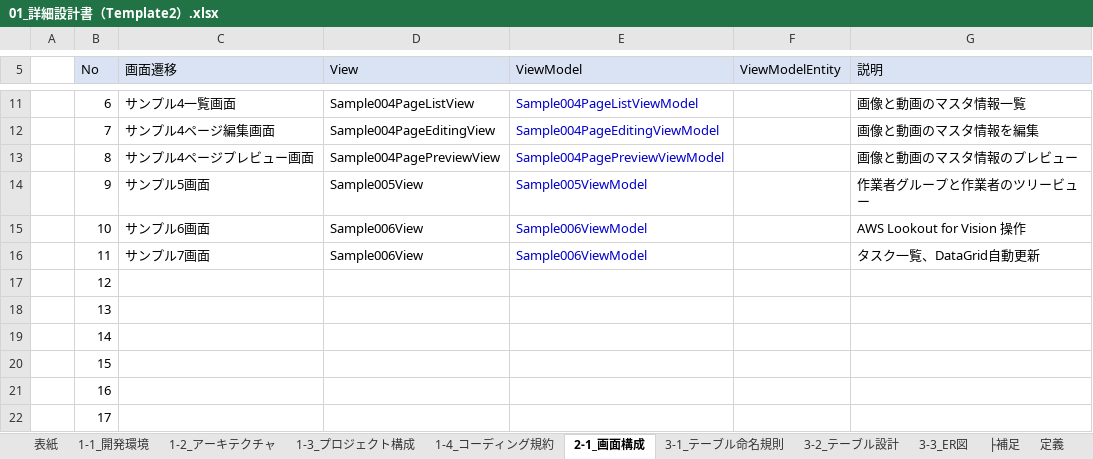
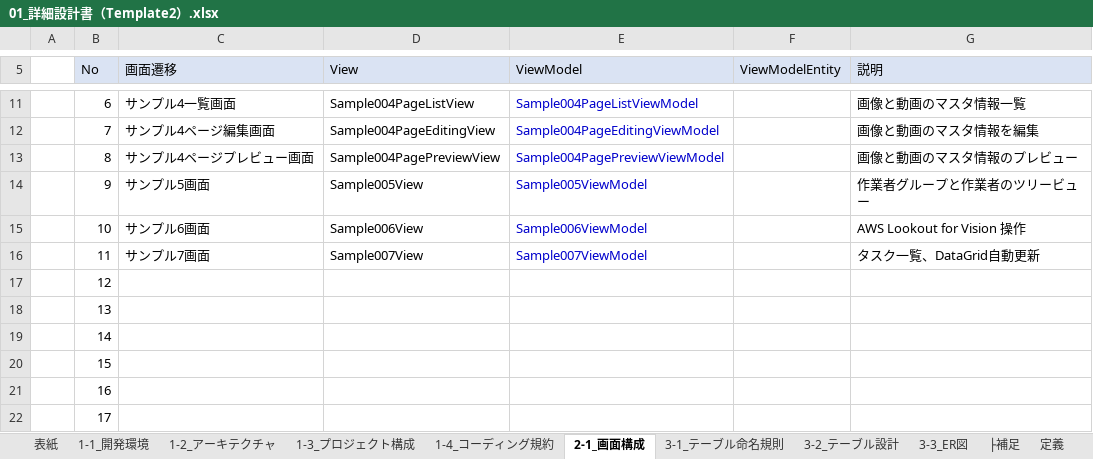
Before and after one commit to atman-33/template2-cs, an Excel workbook: Documents/01_詳細設計書（Template2）.xlsx, sheet 2-1_画面構成, drawn as a sheet; only a part is shown, gaps mark what is left out; values as stored, in another font and other column widths than the file's, no borders; table styles not drawn; the diff names each change by its address in the sheet, - before the commit and + after, or states it on an @@ line.

```diff
--- a/Documents/01_詳細設計書（Template2）.xlsx (sheet 2-1_画面構成)
+++ b/Documents/01_詳細設計書（Template2）.xlsx (sheet 2-1_画面構成)
-D16 (View): Sample006View
+D16 (View): Sample007View
-E16 (ViewModel): Sample006ViewModel
+E16 (ViewModel): Sample007ViewModel
```
Also changed, not shown: sheet 3-2_テーブル設計, sheet 定義, charts or pictures, Documents/02_コード生成支援ツール_ver1.1.5（Template2）.xlsm, 14 other files.
